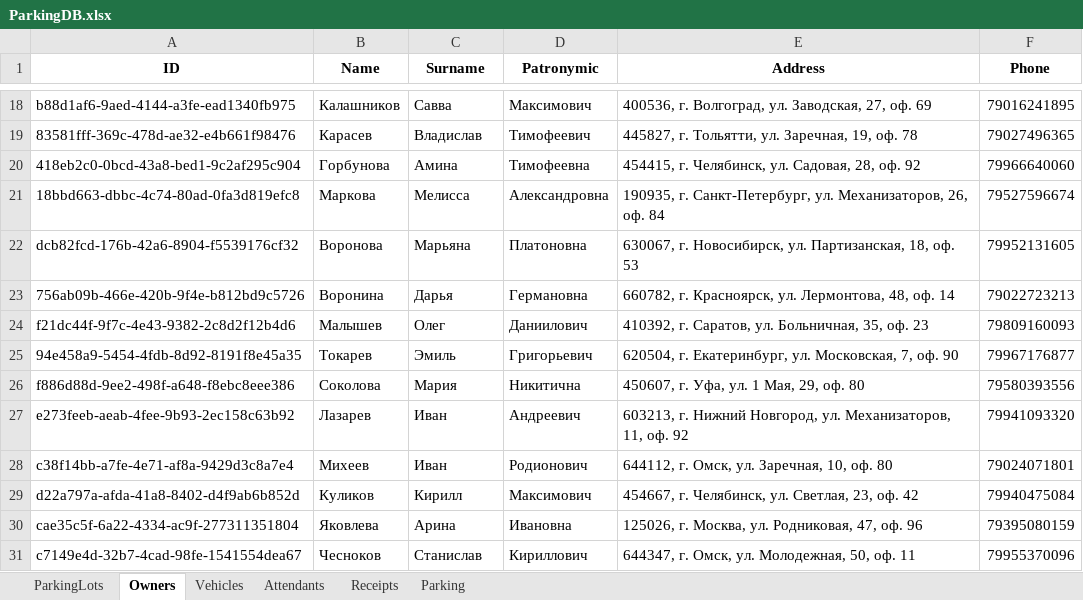
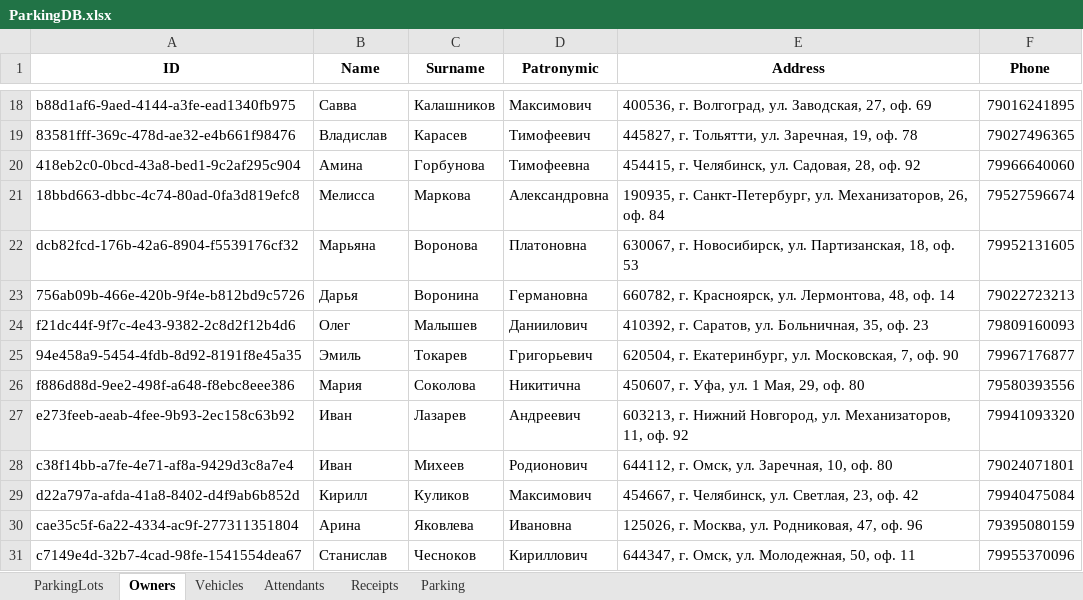
Before and after one commit to Nissko/parkingWPF_project, an Excel workbook: DbFolder/ParkingDB.xlsx, sheet Owners, drawn as a sheet; only a part is shown, gaps mark what is left out; values as stored, in another font and other column widths than the file's, no borders; the diff covers the shown part only; the diff names each change by its address in the sheet, - before the commit and + after, or states it on an @@ line.

```diff
--- a/DbFolder/ParkingDB.xlsx (sheet Owners)
+++ b/DbFolder/ParkingDB.xlsx (sheet Owners)
-B18 (Name): Калашников
+B18 (Name): Савва
-C18 (Surname): Савва
+C18 (Surname): Калашников
-B19 (Name): Карасев
+B19 (Name): Владислав
-C19 (Surname): Владислав
+C19 (Surname): Карасев
-B20 (Name): Горбунова
+B20 (Name): Амина
-C20 (Surname): Амина
+C20 (Surname): Горбунова
-B21 (Name): Маркова
+B21 (Name): Мелисса
-C21 (Surname): Мелисса
+C21 (Surname): Маркова
-B22 (Name): Воронова
+B22 (Name): Марьяна
-C22 (Surname): Марьяна
+C22 (Surname): Воронова
-B23 (Name): Воронина
+B23 (Name): Дарья
-C23 (Surname): Дарья
+C23 (Surname): Воронина
-B24 (Name): Малышев
+B24 (Name): Олег
-C24 (Surname): Олег
+C24 (Surname): Малышев
-B25 (Name): Токарев
+B25 (Name): Эмиль
-C25 (Surname): Эмиль
+C25 (Surname): Токарев
-B26 (Name): Соколова
+B26 (Name): Мария
-C26 (Surname): Мария
+C26 (Surname): Соколова
-B27 (Name): Лазарев
+B27 (Name): Иван
-C27 (Surname): Иван
+C27 (Surname): Лазарев
-B28 (Name): Михеев
+B28 (Name): Иван
-C28 (Surname): Иван
+C28 (Surname): Михеев
-B29 (Name): Куликов
+B29 (Name): Кирилл
-C29 (Surname): Кирилл
+C29 (Surname): Куликов
-B30 (Name): Яковлева
+B30 (Name): Арина
-C30 (Surname): Арина
+C30 (Surname): Яковлева
-B31 (Name): Чесноков
+B31 (Name): Станислав
-C31 (Surname): Станислав
+C31 (Surname): Чесноков
```
Also changed, not shown: 32 edited cells elsewhere in this sheet, 25 other files.
